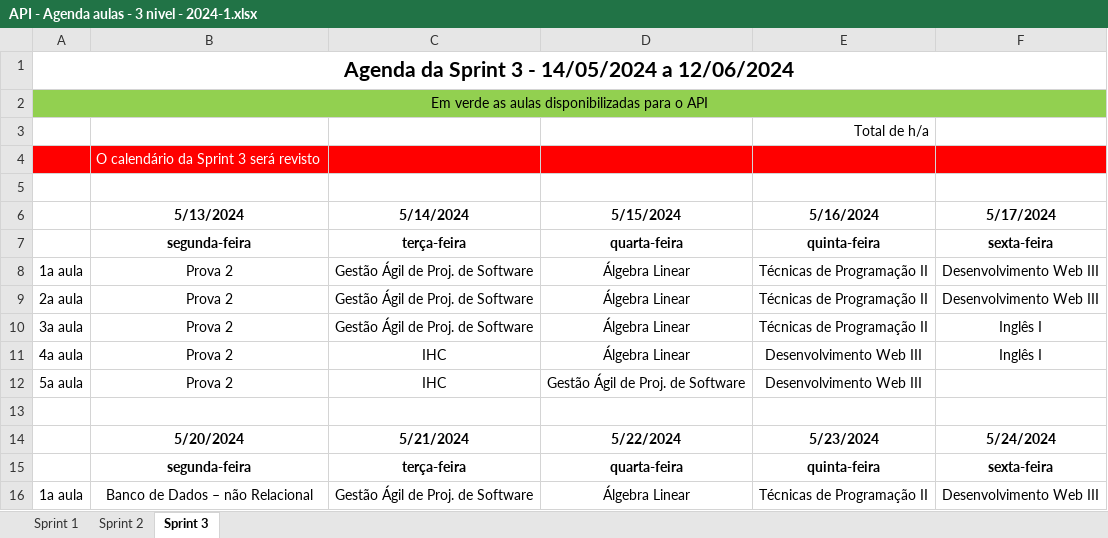
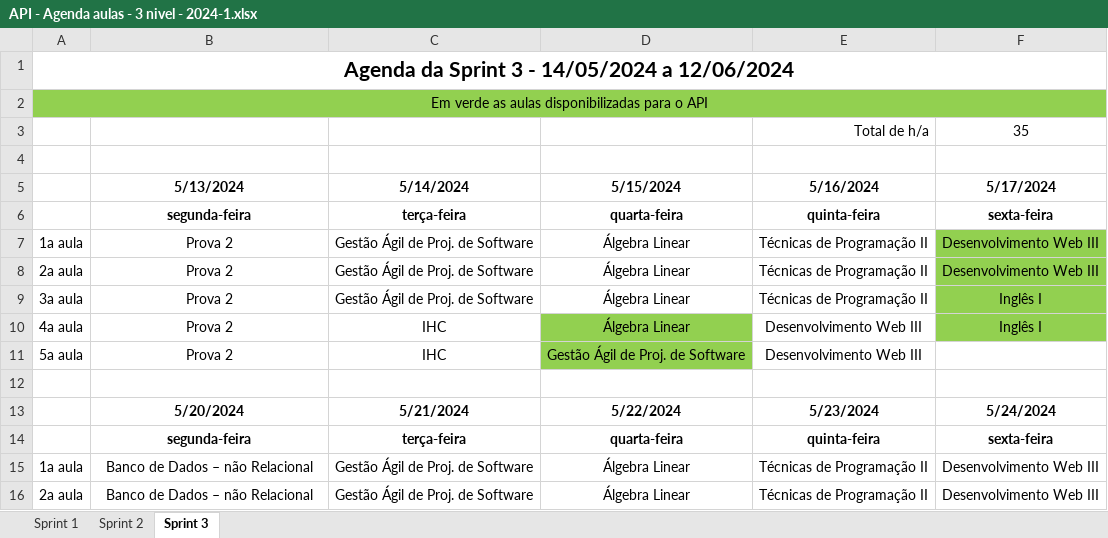
Before and after one commit to DevsDomain/D-Traker, an Excel workbook: Documentos/API - Agenda aulas - 3 nivel - 2024-1.xlsx, sheet Sprint 3, drawn as a sheet; only a part is shown; the shorter side is filled out with more unchanged rows; values as stored, in another font and other column widths than the file's, no borders; removed rows and columns are numbered as before the commit, all else as after; the diff covers the shown part only; the diff names each change by its address in the sheet, - before the commit and + after, or states it on an @@ line.

```diff
--- a/Documentos/API - Agenda aulas - 3 nivel - 2024-1.xlsx (sheet Sprint 3)
+++ b/Documentos/API - Agenda aulas - 3 nivel - 2024-1.xlsx (sheet Sprint 3)
-F3 (5/17/2024): (empty)
+F3 (5/17/2024): 35
-row 4:  | O calendário da Sprint 3 será revisto
-F7:F10 fill: none
+F7:F10 fill: #92D050
-D10:D11 fill: none
+D10:D11 fill: #92D050
```
Also changed, not shown: 9 edited cells and cell formats elsewhere in this sheet.
